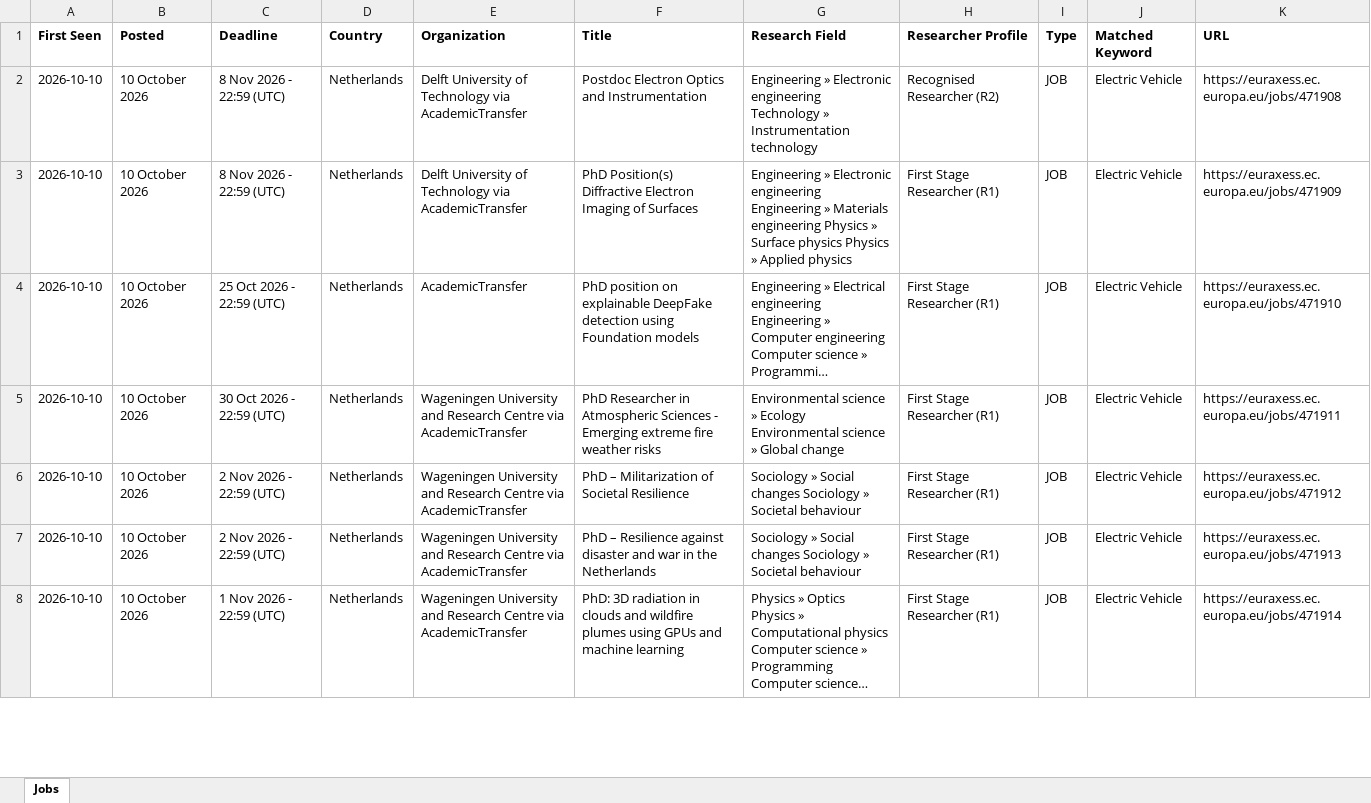
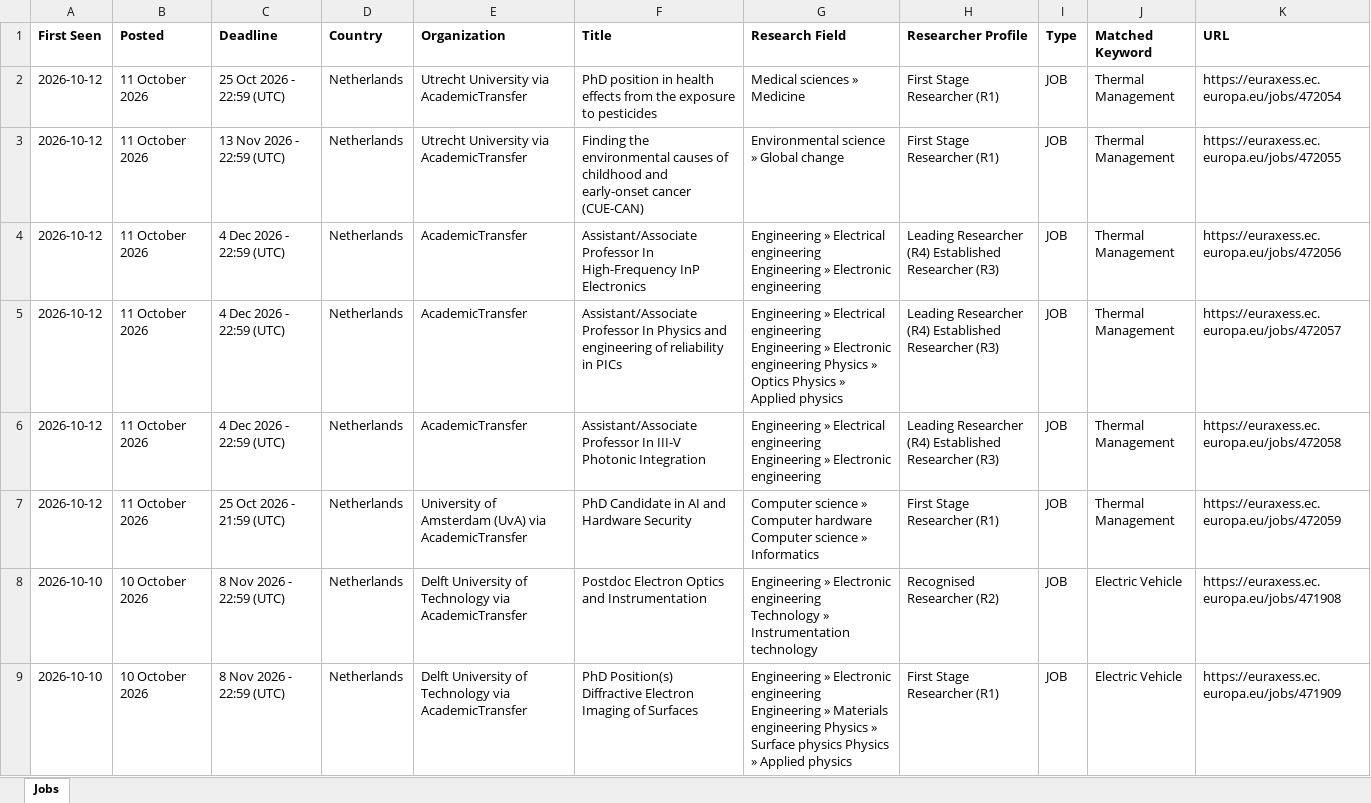
Before and after one commit to JustaBirdy/euraxess-tracker, an Excel workbook: jobs.xlsx, sheet Jobs, drawn as a sheet; only a part is shown; the shorter side is filled out with more unchanged rows; long unchanged cells end in …; values as stored, in another font and other column widths than the file's, no borders; the diff names each change by its address in the sheet, - before the commit and + after, or states it on an @@ line.

```diff
--- a/jobs.xlsx (sheet Jobs)
+++ b/jobs.xlsx (sheet Jobs)
+row 2: 2026-10-12 | 11 October 2026 | 25 Oct 2026 - 22:59 (UTC) | Netherlands | Utrecht University via AcademicTransfer | PhD position in health effects from the exposure to pesticides | Medical sciences » Medicine | First Stage Researcher (R1) | JOB | Thermal Management | https://euraxess.ec.europa.eu/jobs/472054
+row 3: 2026-10-12 | 11 October 2026 | 13 Nov 2026 - 22:59 (UTC) | Netherlands | Utrecht University via AcademicTransfer | Finding the environmental causes of childhood and early-onset cancer (CUE-CAN) | Environmental science » Global change | First Stage Researcher (R1) | JOB | Thermal Management | https://euraxess.ec.europa.eu/jobs/472055
+row 4: 2026-10-12 | 11 October 2026 | 4 Dec 2026 - 22:59 (UTC) | Netherlands | AcademicTransfer | Assistant/Associate Professor In High-Frequency InP Electronics | Engineering » Electrical engineering Engineering » Electronic engineering | Leading Researcher (R4) Established Researcher (R3) | JOB | Thermal Management | https://euraxess.ec.europa.eu/jobs/472056
+row 5: 2026-10-12 | 11 October 2026 | 4 Dec 2026 - 22:59 (UTC) | Netherlands | AcademicTransfer | Assistant/Associate Professor In Physics and engineering of reliability in PICs | Engineering » Electrical engineering Engineering » Electronic engineering Physics » Optics Physics » Applied physics | Leading Researcher (R4) Established Researcher (R3) | JOB | Thermal Management | https://euraxess.ec.europa.eu/jobs/472057
+row 6: 2026-10-12 | 11 October 2026 | 4 Dec 2026 - 22:59 (UTC) | Netherlands | AcademicTransfer | Assistant/Associate Professor In III-V Photonic Integration | Engineering » Electrical engineering Engineering » Electronic engineering | Leading Researcher (R4) Established Researcher (R3) | JOB | Thermal Management | https://euraxess.ec.europa.eu/jobs/472058
+row 7: 2026-10-12 | 11 October 2026 | 25 Oct 2026 - 21:59 (UTC) | Netherlands | University of Amsterdam (UvA) via AcademicTransfer | PhD Candidate in AI and Hardware Security | Computer science » Computer hardware Computer science » Informatics | First Stage Researcher (R1) | JOB | Thermal Management | https://euraxess.ec.europa.eu/jobs/472059
```
Also changed, not shown: 1 other file.
